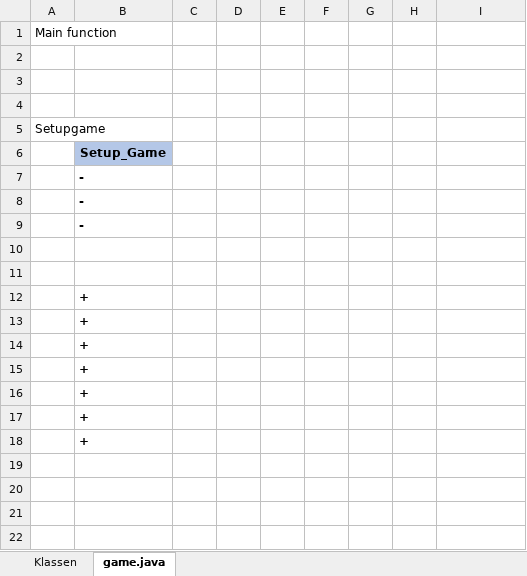
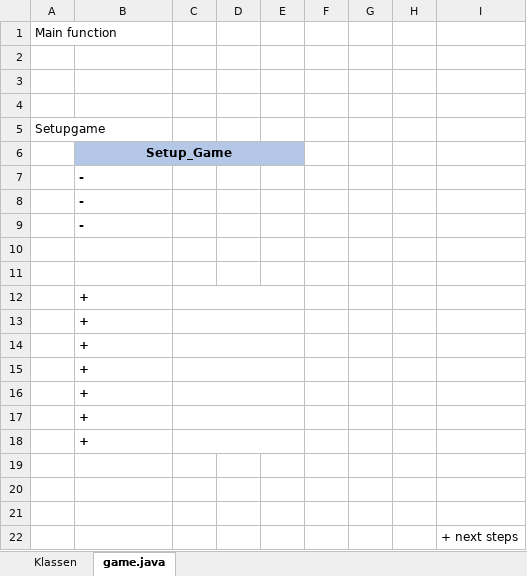
Before and after one commit to flyingcodeman/TM22_SoftwareEngineering_Gruppe2, an Excel workbook: Product Description/Klassen.xlsx, sheet game.java, drawn as a sheet; values as stored, in another font and other column widths than the file's, no borders; the diff names each change by its address in the sheet, - before the commit and + after, or states it on an @@ line.

```diff
--- a/Product Description/Klassen.xlsx (sheet game.java)
+++ b/Product Description/Klassen.xlsx (sheet game.java)
+B6:E6 merged
-C6:E6 fill: none
+C6:E6 fill: #B4C7E7
+C12:E12 merged
+C13:E13 merged
+C14:E14 merged
+C15:E15 merged
+C16:E16 merged
+C17:E17 merged
+C18:E18 merged
+row 19: (empty)
+row 20: (empty)
+row 21: (empty)
+row 22:  |  |  |  |  |  |  |  | + next steps
```
Also changed, not shown: sheet Klassen, 1 other file.
